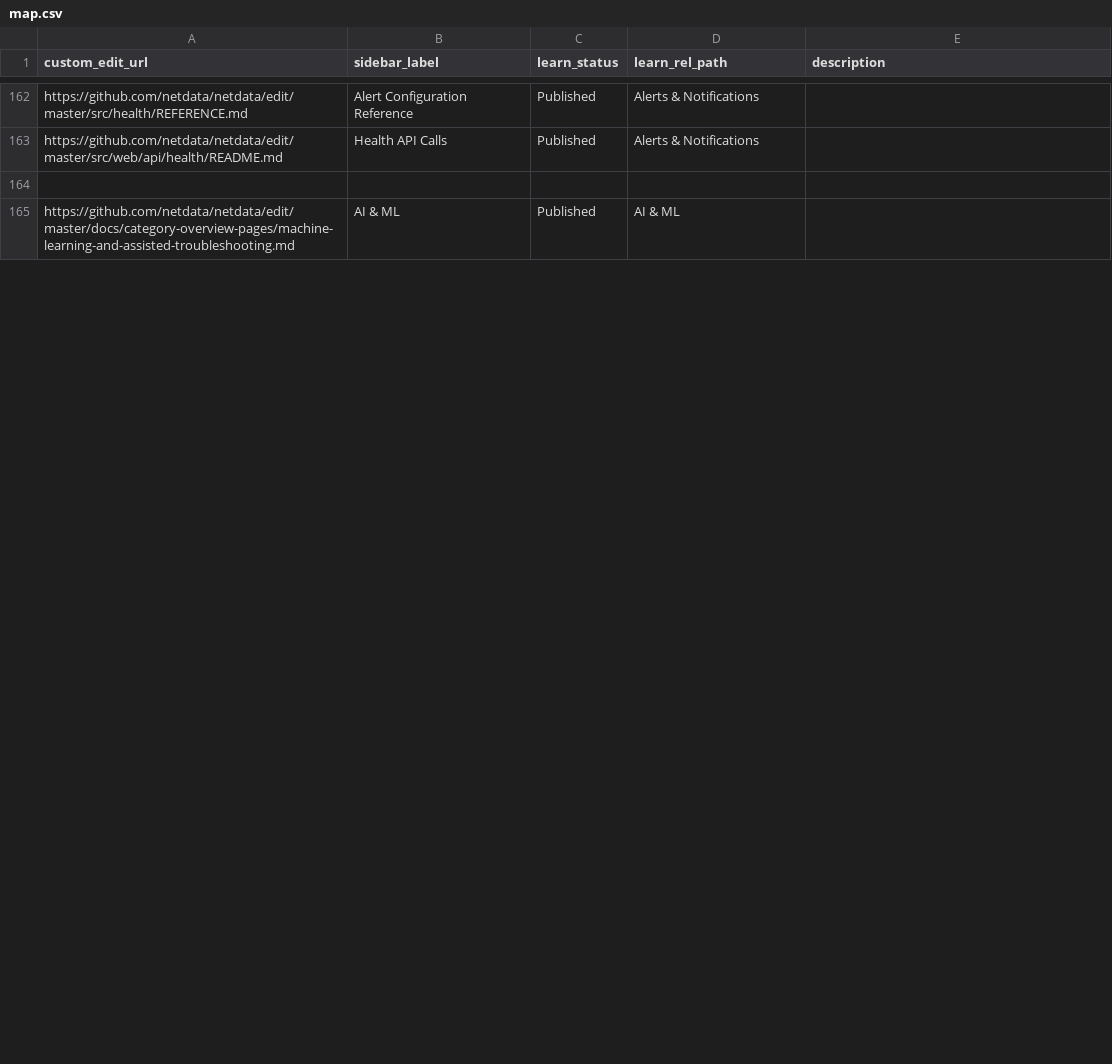
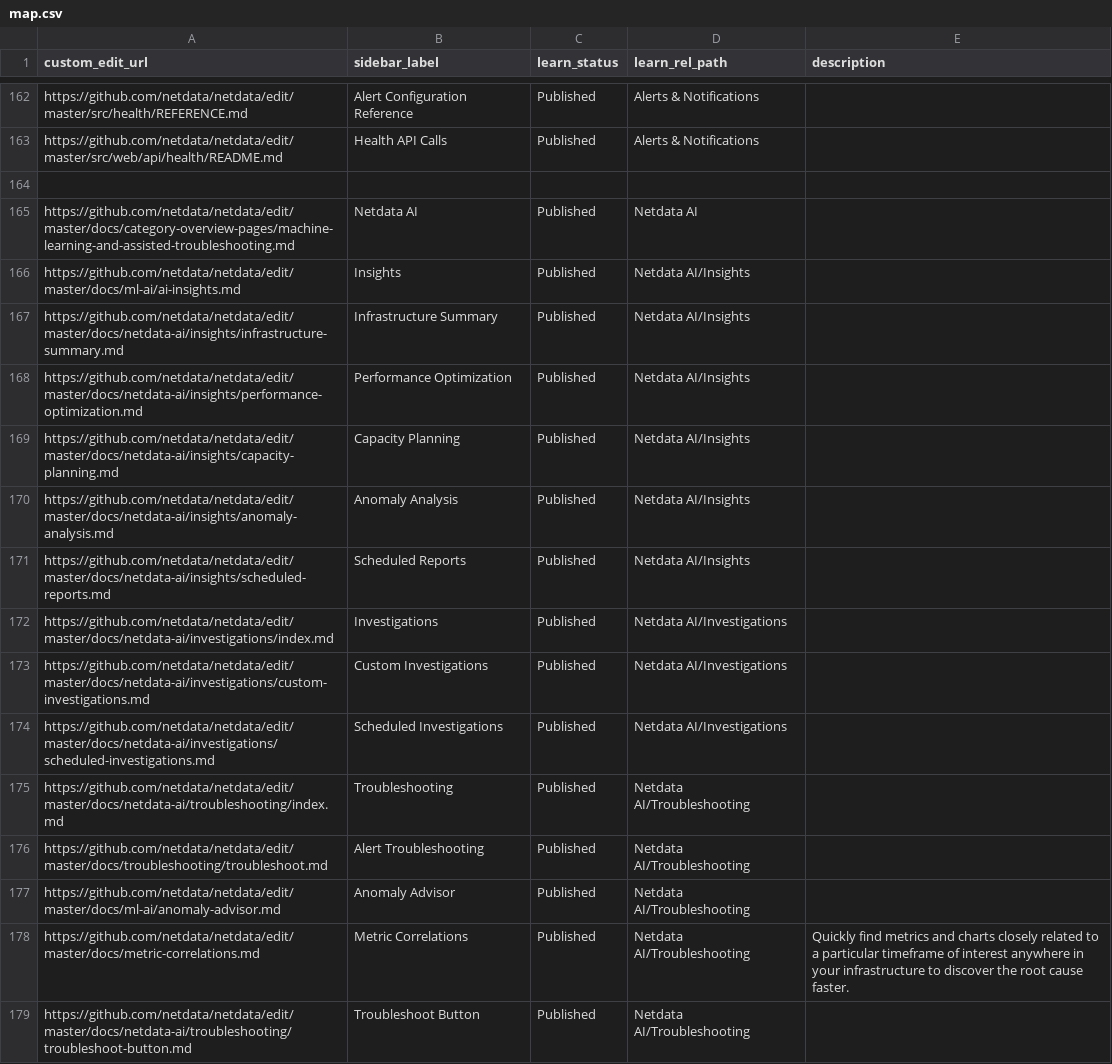
Before and after one commit to SimonTingle/netdata, a CSV file: docs/.map/map.csv, drawn as a sheet; only a part is shown, gaps mark what is left out; the diff covers the shown part only.

```diff
--- a/docs/.map/map.csv
+++ b/docs/.map/map.csv
@@ -164,2 +164,16 @@ https://github.com/netdata/netdata/edit/master/src/web/api/health/README.md,Heal
 ,,,,
-https://github.com/netdata/netdata/edit/master/docs/category-overview-pages/machine-learning-and-assisted-troubleshooting.md,AI & ML,Published,AI & ML,
+https://github.com/netdata/netdata/edit/master/docs/category-overview-pages/machine-learning-and-assisted-troubleshooting.md,Netdata AI,Published,Netdata AI,
+https://github.com/netdata/netdata/edit/master/docs/ml-ai/ai-insights.md,Insights,Published,Netdata AI/Insights,
+https://github.com/netdata/netdata/edit/master/docs/netdata-ai/insights/infrastructure-summary.md,Infrastructure Summary,Published,Netdata AI/Insights,
+https://github.com/netdata/netdata/edit/master/docs/netdata-ai/insights/performance-optimization.md,Performance Optimization,Published,Netdata AI/Insights,
+https://github.com/netdata/netdata/edit/master/docs/netdata-ai/insights/capacity-planning.md,Capacity Planning,Published,Netdata AI/Insights,
+https://github.com/netdata/netdata/edit/master/docs/netdata-ai/insights/anomaly-analysis.md,Anomaly Analysis,Published,Netdata AI/Insights,
+https://github.com/netdata/netdata/edit/master/docs/netdata-ai/insights/scheduled-reports.md,Scheduled Reports,Published,Netdata AI/Insights,
+https://github.com/netdata/netdata/edit/master/docs/netdata-ai/investigations/index.md,Investigations,Published,Netdata AI/Investigations,
+https://github.com/netdata/netdata/edit/master/docs/netdata-ai/investigations/custom-investigations.md,Custom Investigations,Published,Netdata AI/Investigations,
+https://github.com/netdata/netdata/edit/master/docs/netdata-ai/investigations/scheduled-investigations.md,Scheduled Investigations,Published,Netdata AI/Investigations,
+https://github.com/netdata/netdata/edit/master/docs/netdata-ai/troubleshooting/index.md,Troubleshooting,Published,Netdata AI/Troubleshooting,
+https://github.com/netdata/netdata/edit/master/docs/troubleshooting/troubleshoot.md,Alert Troubleshooting,Published,Netdata AI/Troubleshooting,
+https://github.com/netdata/netdata/edit/master/docs/ml-ai/anomaly-advisor.md,Anomaly Advisor,Published,Netdata AI/Troubleshooting,
+https://github.com/netdata/netdata/edit/master/docs/metric-correlations.md,Metric Correlations,Published,Netdata AI/Troubleshooting,Quickly find metrics and charts closely related to a particular timeframe of interest anywhere in your infrastructure to discover the root cause faster.
+https://github.com/netdata/netdata/edit/master/docs/netdata-ai/troubleshooting/troubleshoot-button.md,Troubleshoot Button,Published,Netdata AI/Troubleshooting,
```
Also changed, not shown: 5 added rows, 11 removed rows and 16 edited cells elsewhere in this file, 15 other files.
